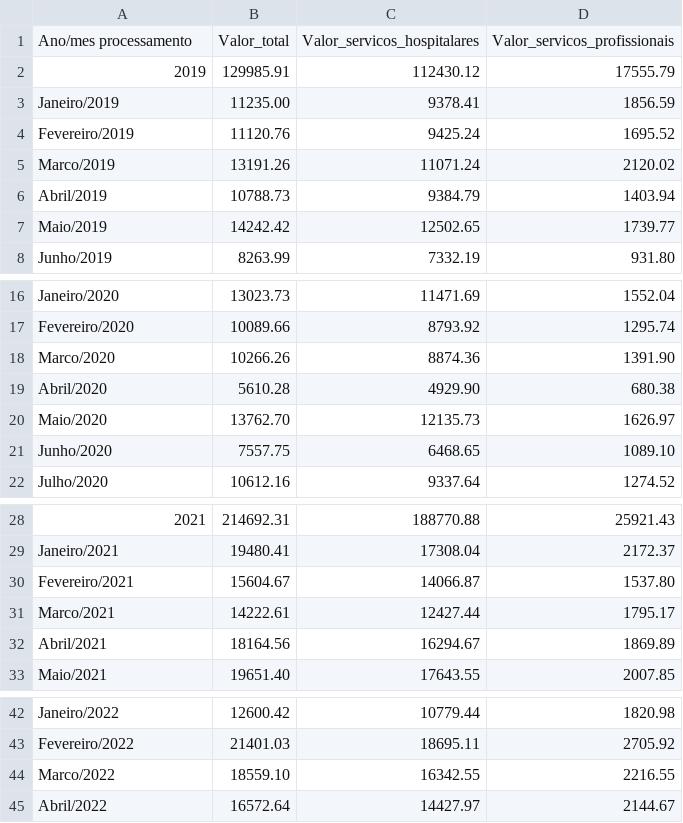
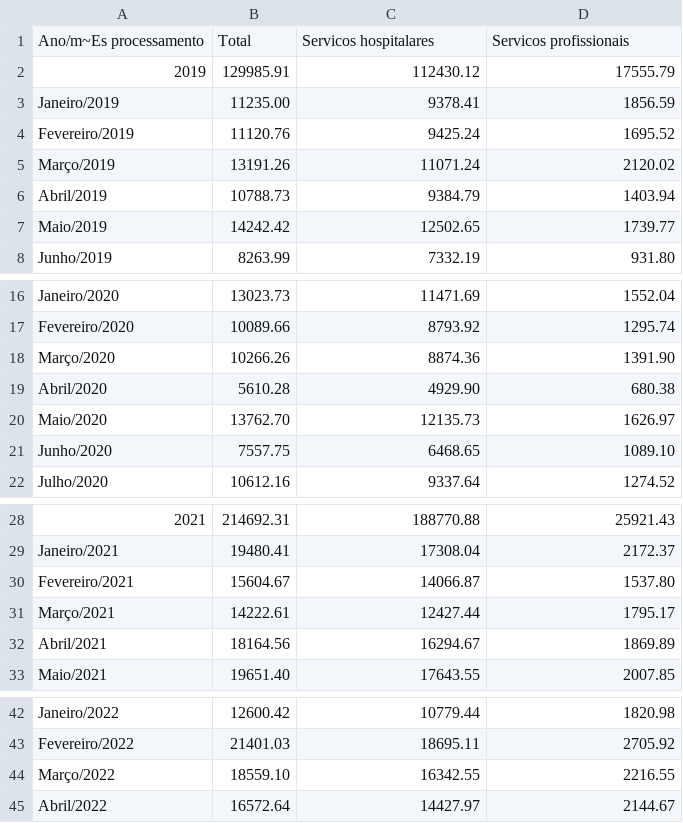
Before and after one commit to equipedevo/API_1, a CSV file: src/tables/Consultas/valor sao jose dos campos.csv (was src/tables/Consultas/Consultas Sao Jose dos Campos.csv), drawn as a sheet; only a part is shown, gaps mark what is left out.

```diff
--- a/src/tables/Consultas/Consultas Sao Jose dos Campos.csv
+++ b/src/tables/Consultas/valor sao jose dos campos.csv
@@ -1,2 +1,2 @@
-"Ano/mes processamento", "Valor_total", "Valor_servicos_hospitalares", "Valor_servicos_profissionais"
+"Ano/m~Es processamento", "Total", "Servicos hospitalares", "Servicos profissionais"
 "2019", 129985.91, 112430.12, 17555.79
@@ -4,3 +4,3 @@
 "Fevereiro/2019", 11120.76, 9425.24, 1695.52
-"Marco/2019", 13191.26, 11071.24, 2120.02
+"Março/2019", 13191.26, 11071.24, 2120.02
 "Abril/2019", 10788.73, 9384.79, 1403.94
@@ -17,3 +17,3 @@
 "Fevereiro/2020", 10089.66, 8793.92, 1295.74
-"Marco/2020", 10266.26, 8874.36, 1391.90
+"Março/2020", 10266.26, 8874.36, 1391.90
 "Abril/2020", 5610.28, 4929.90, 680.38
@@ -30,3 +30,3 @@
 "Fevereiro/2021", 15604.67, 14066.87, 1537.80
-"Marco/2021", 14222.61, 12427.44, 1795.17
+"Março/2021", 14222.61, 12427.44, 1795.17
 "Abril/2021", 18164.56, 16294.67, 1869.89
@@ -43,3 +43,3 @@
 "Fevereiro/2022", 21401.03, 18695.11, 2705.92
-"Marco/2022", 18559.10, 16342.55, 2216.55
+"Março/2022", 18559.10, 16342.55, 2216.55
 "Abril/2022", 16572.64, 14427.97, 2144.67
```
Also changed, not shown: src/tables/Consultas/valor jacarei.csv, src/tables/Consultas/valor taubate.csv, 7 other files.
